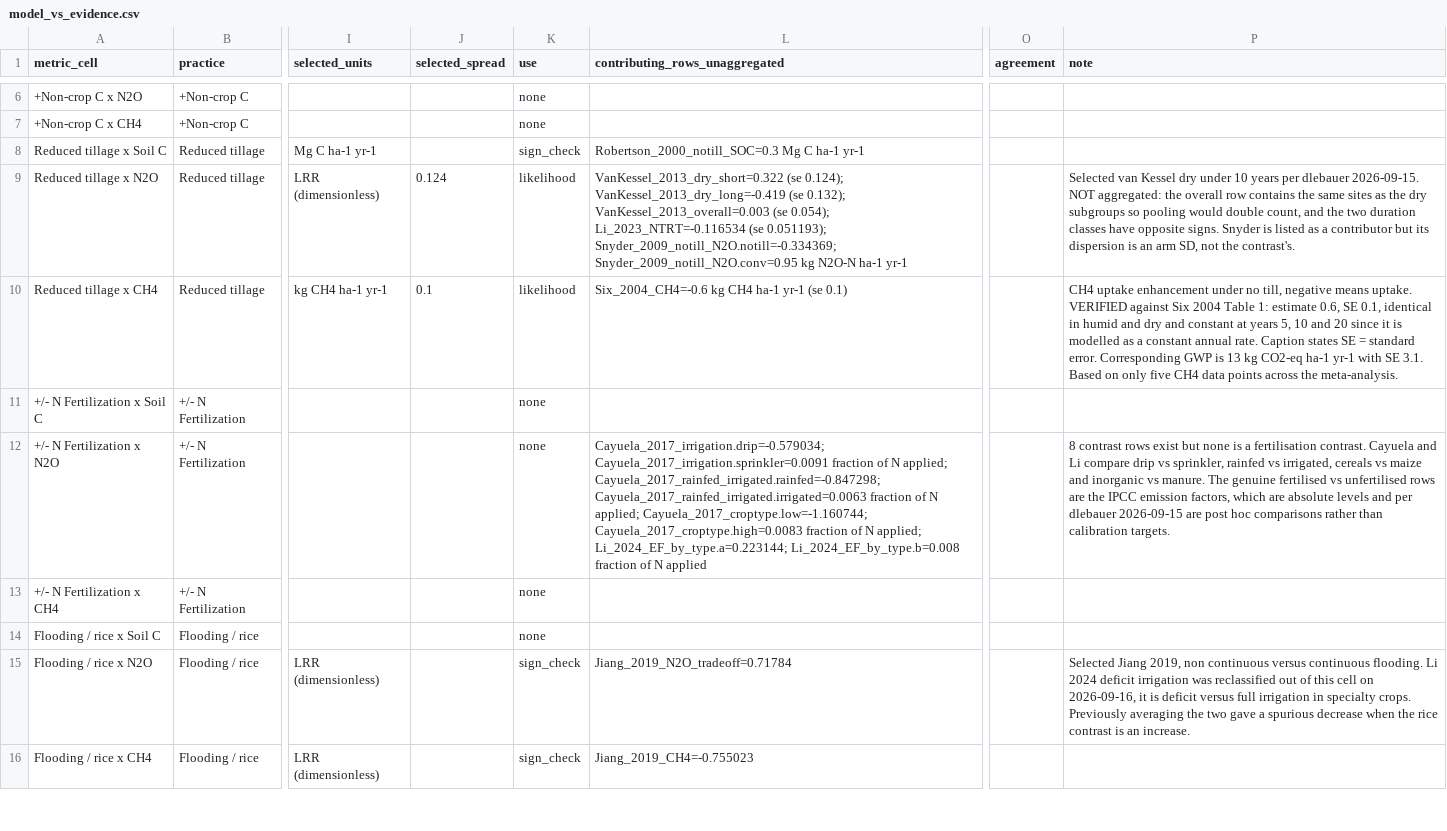
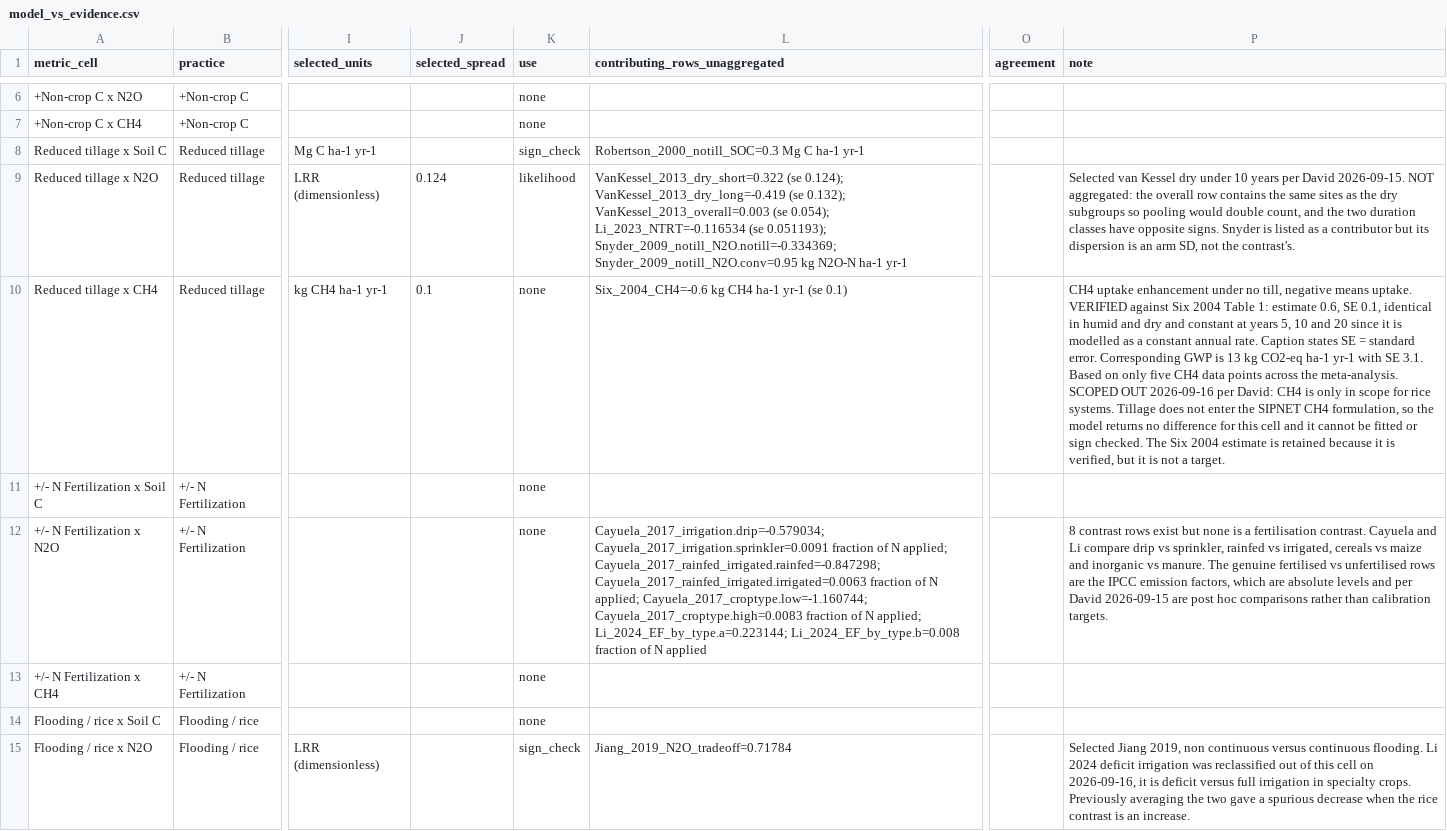
Before and after one commit to ccmmf/cal-val-data, a CSV file: data_raw/statewide_benchmarking/model_vs_evidence.csv, drawn as a sheet; only a part is shown, gaps mark what is left out; the shorter side is filled out with more unchanged rows; the diff names each change by its address in the sheet, - before the commit and + after, or states it on an @@ line.

Commit message:
Scope CH4 to rice
Signed-off-by: Aritra Dey <adey01027@gmail.com>

```diff
--- a/data_raw/statewide_benchmarking/model_vs_evidence.csv
+++ b/data_raw/statewide_benchmarking/model_vs_evidence.csv
-P9 (note): …years per dlebauer 2026-09-15. NOT…
+P9 (note): …years per David 2026-09-15. NOT…
-K10 (use): likelihood
+K10 (use): none
-P10 (note): …the meta-analysis.
+P10 (note): …the meta-analysis. SCOPED OUT 2026-09-16 per David: CH4 is only in scope for rice systems. Tillage does not enter the SIPNET CH4 formulation, so the model returns no difference for this cell and it cannot be fitted or sign checked. The Six 2004 estimate is retained because it is verified, but it is not a target.
-P12 (note): …and per dlebauer 2026-09-15 are…
+P12 (note): …and per David 2026-09-15 are…
```
Also changed, not shown: data_raw/statewide_benchmarking/extracted_evidence.csv, data_raw/statewide_benchmarking/normalised_targets.csv, 3 other files.
